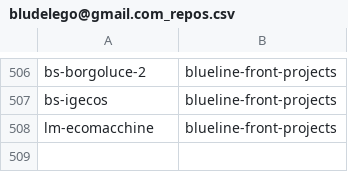
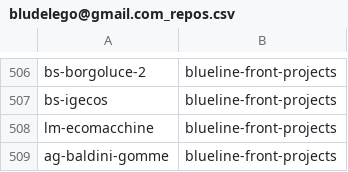
Before and after one commit to seriiserii825/py-bitbucket, a CSV file: bludelego@gmail.com_repos.csv, drawn as a sheet; only a part is shown, gaps mark what is left out.

Commit message:
feat: new repo

```diff
--- a/bludelego@gmail.com_repos.csv
+++ b/bludelego@gmail.com_repos.csv
@@ -508 +508,2 @@ bs-igecos,blueline-front-projects
 lm-ecomacchine,blueline-front-projects
+ag-baldini-gomme,blueline-front-projects
```
Also changed, not shown: 1 other file.
